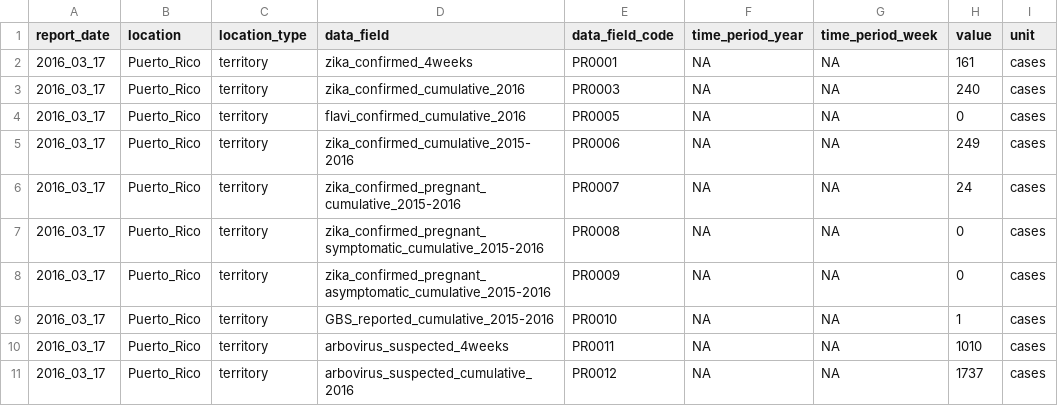
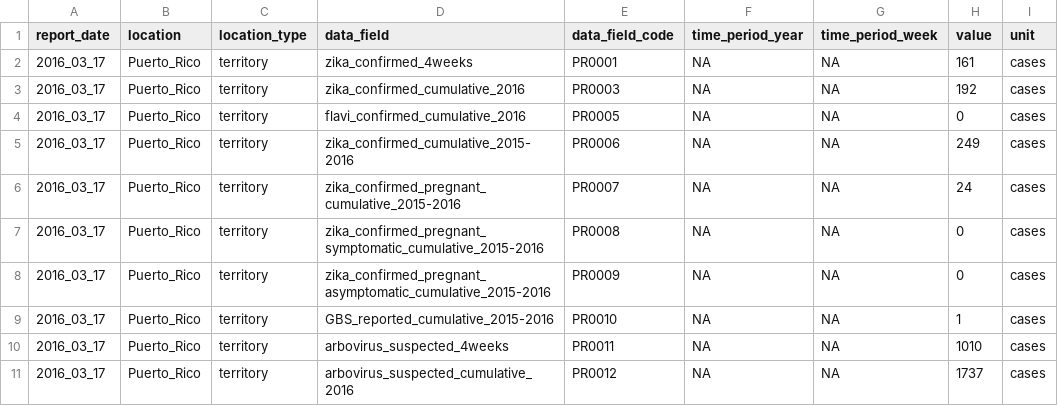
Before and after one commit to UPRRP-ZIKA/zika, a CSV file: Puerto-Rico/PRDH_Arbovirus/data/PRDH_Zika_2016-03-17.csv, drawn as a sheet.

Commit message:
Update PRDH_Zika_2016-03-17.csv
Note: the number of cases corresponding to PR0003 might be greater than 192. The reported value was 192. However, the same value was reported the previous week and note that the value for PR0006 has increased for this current report.

```diff
--- a/Puerto-Rico/PRDH_Arbovirus/data/PRDH_Zika_2016-03-17.csv
+++ b/Puerto-Rico/PRDH_Arbovirus/data/PRDH_Zika_2016-03-17.csv
@@ -2,3 +2,3 @@ report_date,location,location_type,data_field,data_field_code,time_period_year,t
 2016_03_17,Puerto_Rico,territory,zika_confirmed_4weeks,PR0001,NA,NA,161,cases
-2016_03_17,Puerto_Rico,territory,zika_confirmed_cumulative_2016,PR0003,NA,NA,240,cases
+2016_03_17,Puerto_Rico,territory,zika_confirmed_cumulative_2016,PR0003,NA,NA,192,cases
 2016_03_17,Puerto_Rico,territory,flavi_confirmed_cumulative_2016,PR0005,NA,NA,0,cases
```
